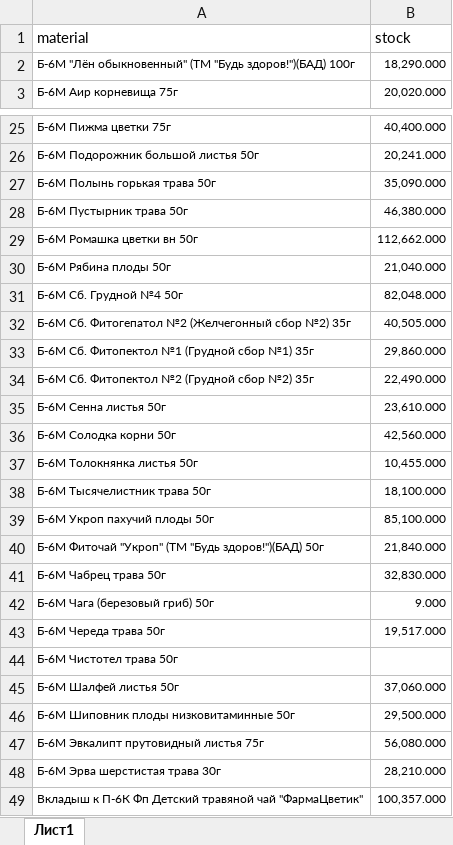
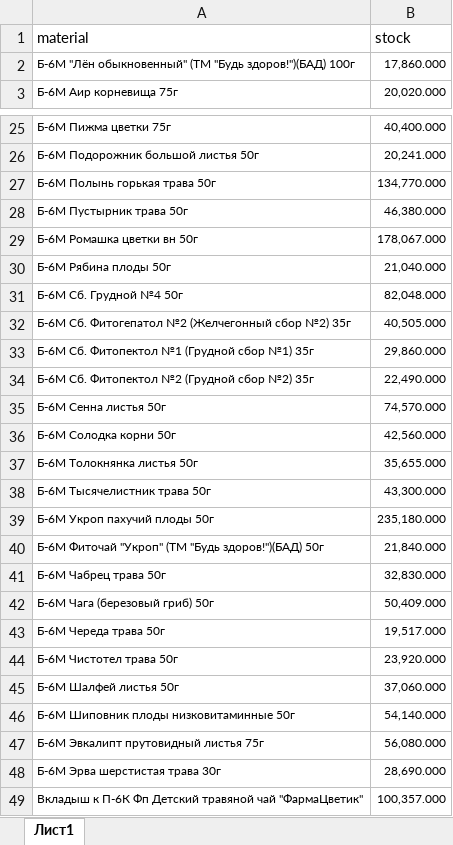
Before and after one commit to andreykoz82/StockAnalysis, an Excel workbook: data/materials_stocks.xlsx, sheet Лист1, drawn as a sheet; only a part is shown, gaps mark what is left out; values as stored, in another font and other column widths than the file's, no borders; the diff covers the shown part only; the diff names each change by its address in the sheet, - before the commit and + after, or states it on an @@ line.

```diff
--- a/data/materials_stocks.xlsx (sheet Лист1)
+++ b/data/materials_stocks.xlsx (sheet Лист1)
-B2 (stock): 18,290.000
+B2 (stock): 17,860.000
-B27 (stock): 35,090.000
+B27 (stock): 134,770.000
-B29 (stock): 112,662.000
+B29 (stock): 178,067.000
-B35 (stock): 23,610.000
+B35 (stock): 74,570.000
-B37 (stock): 10,455.000
+B37 (stock): 35,655.000
-B38 (stock): 18,100.000
+B38 (stock): 43,300.000
-B39 (stock): 85,100.000
+B39 (stock): 235,180.000
-B42 (stock): 9.000
+B42 (stock): 50,409.000
-B44 (stock): (empty)
+B44 (stock): 23,920.000
-B46 (stock): 29,500.000
+B46 (stock): 54,140.000
-B48 (stock): 28,210.000
+B48 (stock): 28,690.000
```
Also changed, not shown: 18 edited cells elsewhere in this sheet, data/actual_orders_2stage.xlsx, data/finished_goods_stocks.xlsx, 3 other files.
